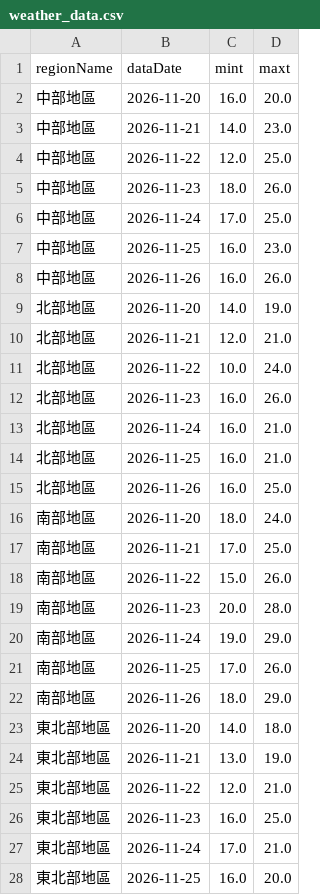
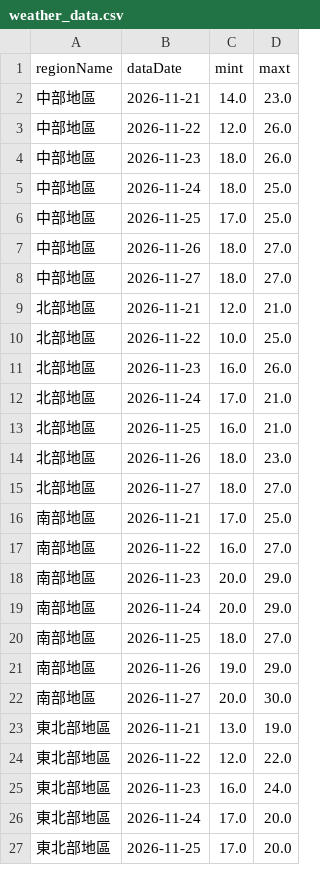
Before and after one commit to A0966411725-png/HW1-CWA-Weather, a CSV file: weather_data.csv, drawn as a sheet; only a part is shown; the diff covers the shown part only.

```diff
--- a/weather_data.csv
+++ b/weather_data.csv
@@ -1,28 +1,27 @@
 regionName,dataDate,mint,maxt
-中部地區,2026-11-20,16.0,20.0
 中部地區,2026-11-21,14.0,23.0
-中部地區,2026-11-22,12.0,25.0
+中部地區,2026-11-22,12.0,26.0
 中部地區,2026-11-23,18.0,26.0
-中部地區,2026-11-24,17.0,25.0
-中部地區,2026-11-25,16.0,23.0
-中部地區,2026-11-26,16.0,26.0
-北部地區,2026-11-20,14.0,19.0
+中部地區,2026-11-24,18.0,25.0
+中部地區,2026-11-25,17.0,25.0
+中部地區,2026-11-26,18.0,27.0
+中部地區,2026-11-27,18.0,27.0
 北部地區,2026-11-21,12.0,21.0
-北部地區,2026-11-22,10.0,24.0
+北部地區,2026-11-22,10.0,25.0
 北部地區,2026-11-23,16.0,26.0
-北部地區,2026-11-24,16.0,21.0
+北部地區,2026-11-24,17.0,21.0
 北部地區,2026-11-25,16.0,21.0
-北部地區,2026-11-26,16.0,25.0
-南部地區,2026-11-20,18.0,24.0
+北部地區,2026-11-26,18.0,23.0
+北部地區,2026-11-27,18.0,27.0
 南部地區,2026-11-21,17.0,25.0
-南部地區,2026-11-22,15.0,26.0
-南部地區,2026-11-23,20.0,28.0
-南部地區,2026-11-24,19.0,29.0
-南部地區,2026-11-25,17.0,26.0
-南部地區,2026-11-26,18.0,29.0
-東北部地區,2026-11-20,14.0,18.0
+南部地區,2026-11-22,16.0,27.0
+南部地區,2026-11-23,20.0,29.0
+南部地區,2026-11-24,20.0,29.0
+南部地區,2026-11-25,18.0,27.0
+南部地區,2026-11-26,19.0,29.0
+南部地區,2026-11-27,20.0,30.0
 東北部地區,2026-11-21,13.0,19.0
-東北部地區,2026-11-22,12.0,21.0
-東北部地區,2026-11-23,16.0,25.0
-東北部地區,2026-11-24,17.0,21.0
-東北部地區,2026-11-25,16.0,20.0
+東北部地區,2026-11-22,12.0,22.0
+東北部地區,2026-11-23,16.0,24.0
+東北部地區,2026-11-24,17.0,20.0
+東北部地區,2026-11-25,17.0,20.0
```
Also changed, not shown: 3 added rows, 2 removed rows and 11 edited cells elsewhere in this file, 1 other file.
